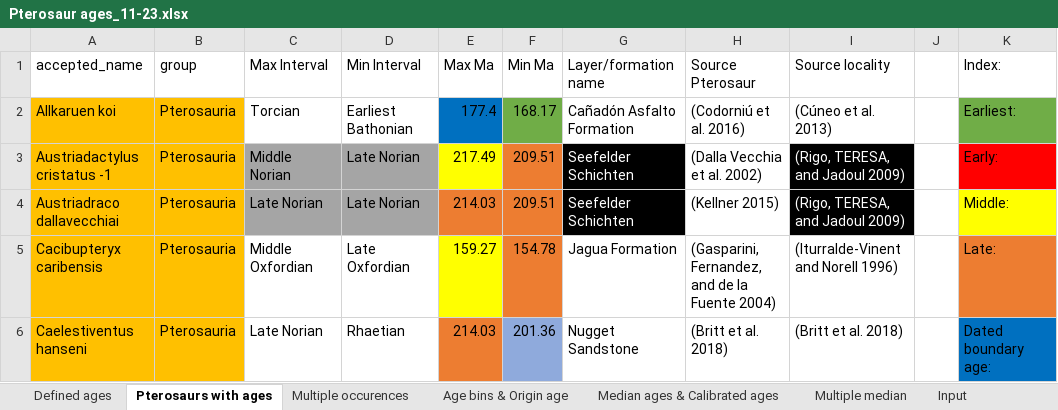
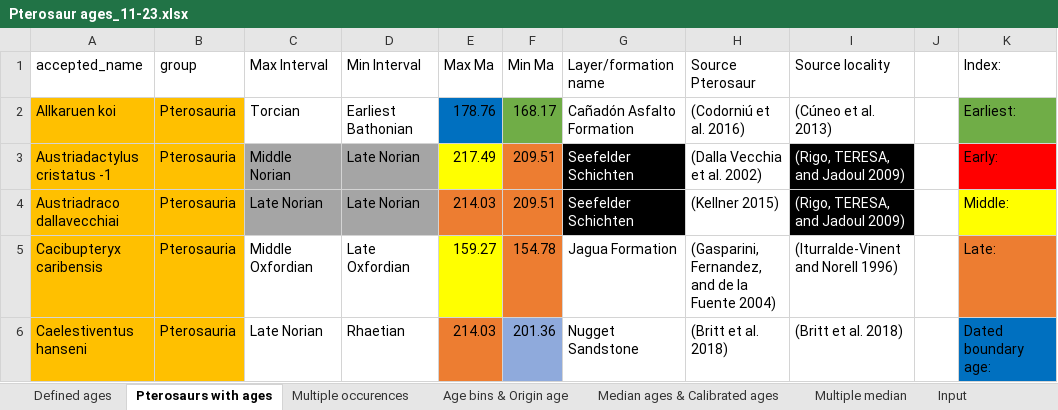
Before and after one commit to TheRapto/PterosaurPhylogeny, an Excel workbook: BEAST2/Data/Pterosaur ages_11-23.xlsx, sheet Pterosaurs with ages, drawn as a sheet; only a part is shown; values as stored, in another font and other column widths than the file's, no borders; the diff names each change by its address in the sheet, - before the commit and + after, or states it on an @@ line.

```diff
--- a/BEAST2/Data/Pterosaur ages_11-23.xlsx (sheet Pterosaurs with ages)
+++ b/BEAST2/Data/Pterosaur ages_11-23.xlsx (sheet Pterosaurs with ages)
-E2 (Max Ma): 177.4
+E2 (Max Ma): 178.76
```
Also changed, not shown: sheet Median ages & Calibrated ages, sheet Age bins & Origin age, 1 other file.
